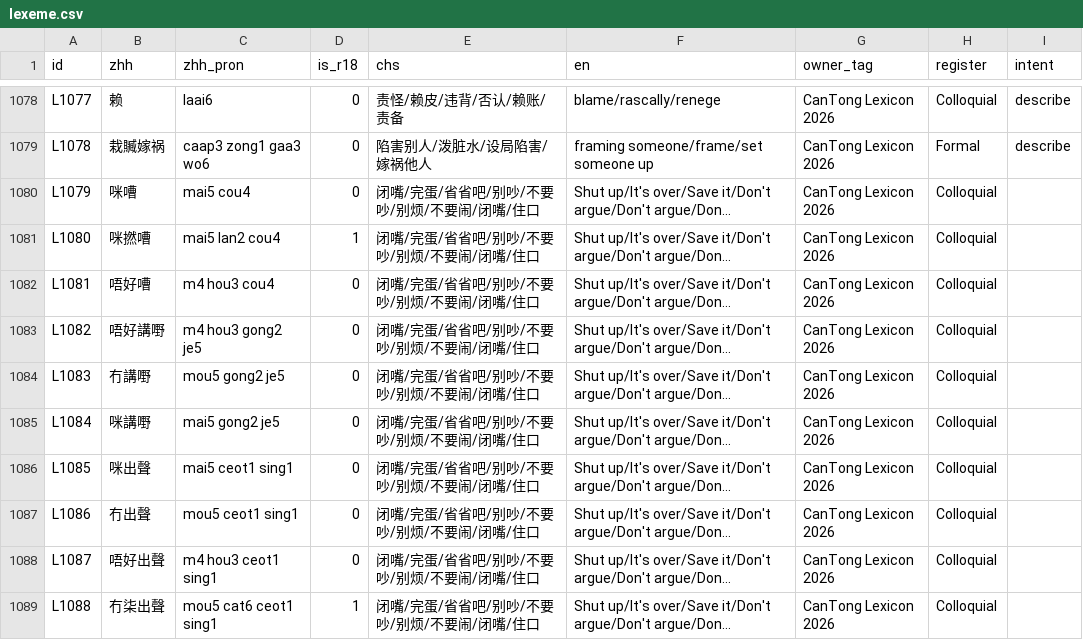
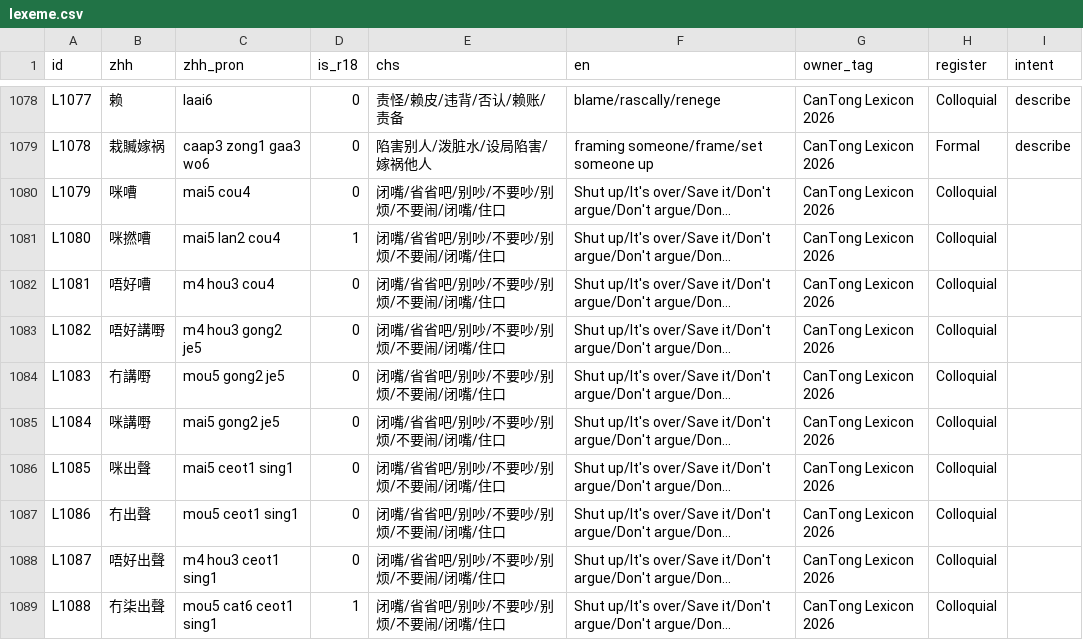
Before and after one commit to Joker9405/can-tongv2, a CSV file: public/lexeme.csv, drawn as a sheet; only a part is shown, gaps mark what is left out; long unchanged cells end in …; the diff names each change by its address in the sheet, - before the commit and + after, or states it on an @@ line.

Commit message:
cleanup duplicate entry files

```diff
--- a/public/lexeme.csv
+++ b/public/lexeme.csv
-E1080:E1089 (chs): 闭嘴/完蛋/省省吧/别吵/不要吵/别烦/不要闹/闭嘴/住口
+E1080:E1089 (chs): 闭嘴/省省吧/别吵/不要吵/别烦/不要闹/闭嘴/住口
```
